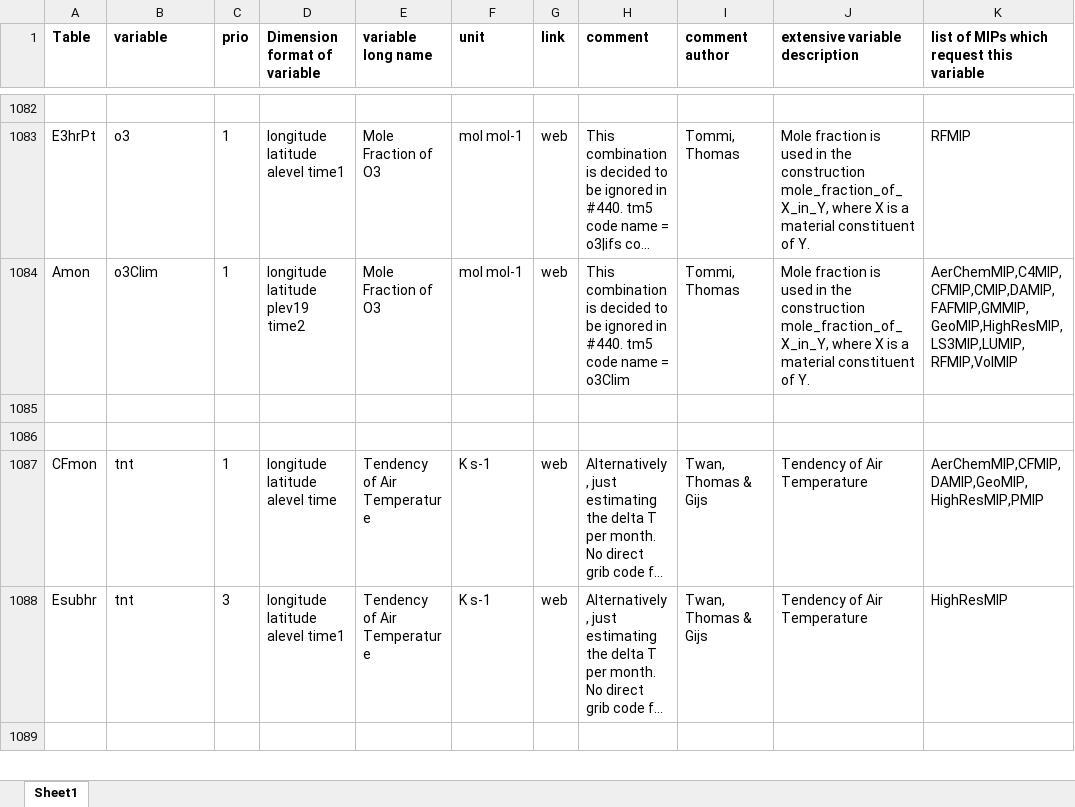
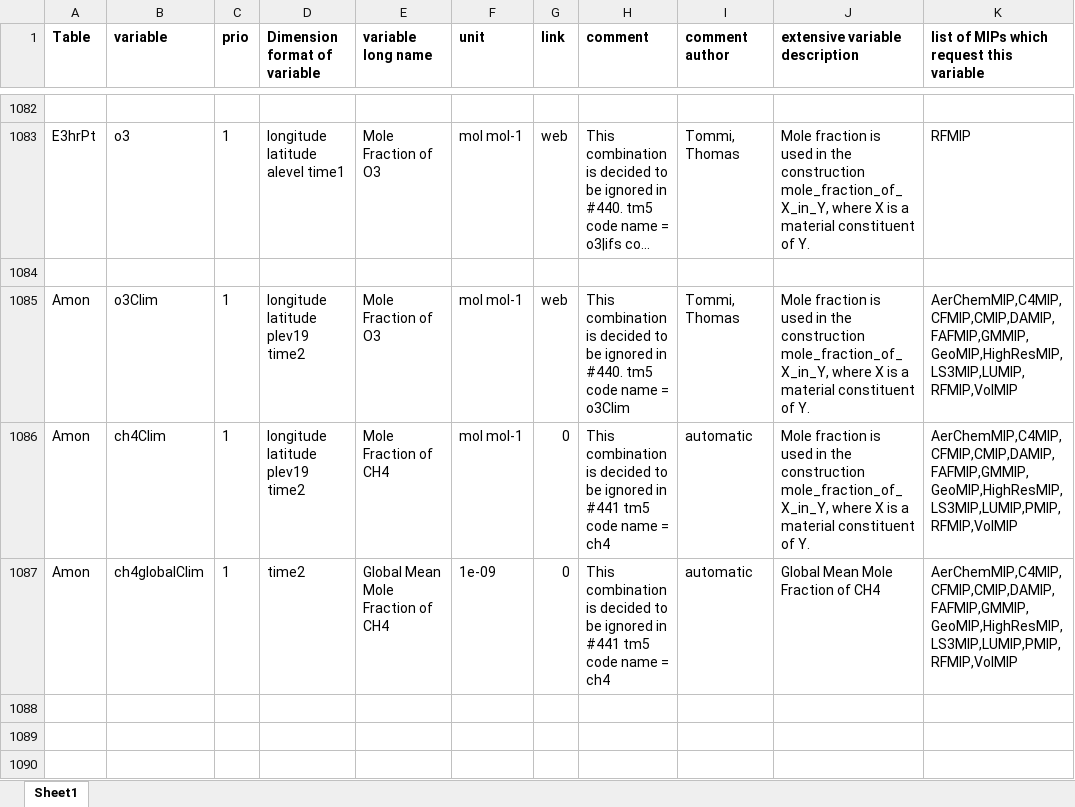
Before and after one commit to EC-Earth/ece2cmor3, an Excel workbook: ece2cmor3/resources/list-of-ignored-cmpi6-requested-variables.xlsx, sheet Sheet1, drawn as a sheet; only a part is shown, gaps mark what is left out; the shorter side is filled out with more unchanged rows; long unchanged cells end in …; values as stored, in another font and other column widths than the file's, no borders; the diff names each change by its address in the sheet, - before the commit and + after, or states it on an @@ line.

Commit message:
Moving the combinations Amon ch4Clim & Amon ch4globalClim to the ignored list #441.

```diff
--- a/ece2cmor3/resources/list-of-ignored-cmpi6-requested-variables.xlsx (sheet Sheet1)
+++ b/ece2cmor3/resources/list-of-ignored-cmpi6-requested-variables.xlsx (sheet Sheet1)
+row 1084: (empty)
+row 1086: Amon | ch4Clim | 1 | longitude latitude plev19 time2 | Mole Fraction of CH4 | mol mol-1 | 0 | This combination is decided to be ignored in #441 tm5 code name = ch4 | automatic | Mole fraction is used in the construction mole_fraction_of_X_in_Y, where X is a material constituent of Y. | AerChemMIP,C4MIP,CFMIP,CMIP,DAMIP,FAFMIP,GMMIP,GeoMIP,HighResMIP,LS3MIP,LUMIP,PMIP,RFMIP,VolMIP
+row 1087: Amon | ch4globalClim | 1 | time2 | Global Mean Mole Fraction of CH4 | 1e-09 | 0 | This combination is decided to be ignored in #441 tm5 code name = ch4 | automatic | Global Mean Mole Fraction of CH4 | AerChemMIP,C4MIP,CFMIP,CMIP,DAMIP,FAFMIP,GMMIP,GeoMIP,HighResMIP,LS3MIP,LUMIP,PMIP,RFMIP,VolMIP
+row 1088: (empty)
```
Also changed, not shown: 2 other files.
